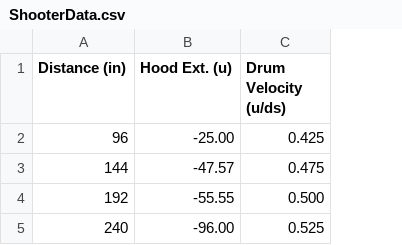
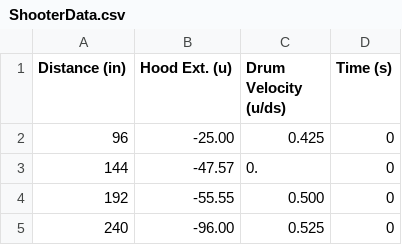
Before and after one commit to Team4388/2022NoWayHome, a CSV file: src/main/deploy/ShooterData.csv, drawn as a sheet; the diff names each change by its address in the sheet, - before the commit and + after, or states it on an @@ line.

Commit message:
velocity correction and shooter tables time

```diff
--- a/src/main/deploy/ShooterData.csv
+++ b/src/main/deploy/ShooterData.csv
+column D (Time (s)), rows 2-5: all 0
-C3 (Drum Velocity (u/ds)): 0.475
+C3 (Drum Velocity (u/ds)): 0.
```
Also changed, not shown: 5 other files.
